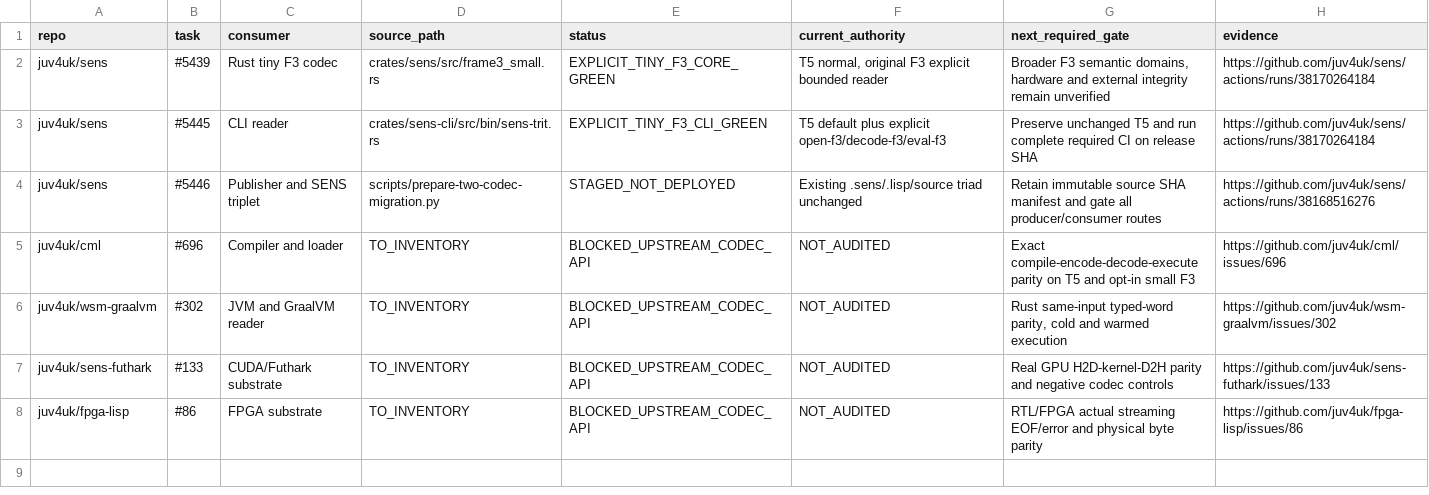
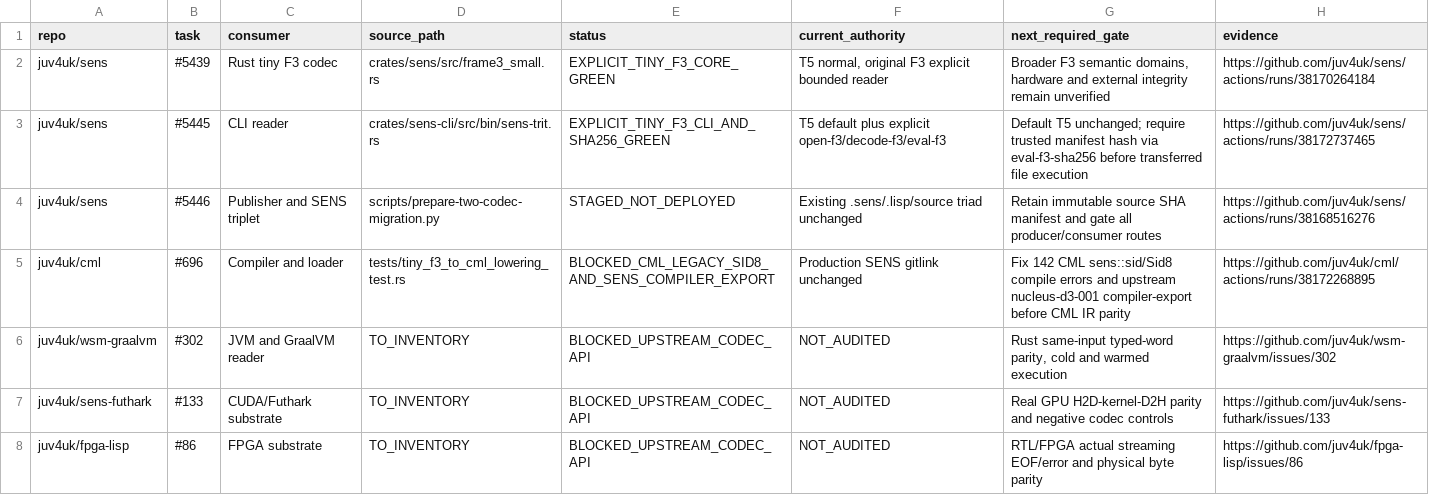
Before and after one commit to juv4uk/sens, a TSV file: docs/migration-two-codec-consumers-2026-10-11.tsv, drawn as a sheet.

Commit message:
docs(migration): mark CML 142 legacy SID errors and compiler export blocker; record green trusted F3 SHA gate

```diff
--- a/docs/migration-two-codec-consumers-2026-10-11.tsv
+++ b/docs/migration-two-codec-consumers-2026-10-11.tsv
@@ -2,5 +2,5 @@ repo	task	consumer	source_path	status	current_authority	next_required_gate	evide
 juv4uk/sens	#5439	Rust tiny F3 codec	crates/sens/src/frame3_small.rs	EXPLICIT_TINY_F3_CORE_GREEN	T5 normal, original F3 explicit bounded reader	Broader F3 semantic domains, hardware and external integrity remain unverified	https://github.com/juv4uk/sens/actions/runs/38170264184
-juv4uk/sens	#5445	CLI reader	crates/sens-cli/src/bin/sens-trit.rs	EXPLICIT_TINY_F3_CLI_GREEN	T5 default plus explicit open-f3/decode-f3/eval-f3	Preserve unchanged T5 and run complete required CI on release SHA	https://github.com/juv4uk/sens/actions/runs/38170264184
+juv4uk/sens	#5445	CLI reader	crates/sens-cli/src/bin/sens-trit.rs	EXPLICIT_TINY_F3_CLI_AND_SHA256_GREEN	T5 default plus explicit open-f3/decode-f3/eval-f3	Default T5 unchanged; require trusted manifest hash via eval-f3-sha256 before transferred file execution	https://github.com/juv4uk/sens/actions/runs/38172737465
 juv4uk/sens	#5446	Publisher and SENS triplet	scripts/prepare-two-codec-migration.py	STAGED_NOT_DEPLOYED	Existing .sens/.lisp/source triad unchanged	Retain immutable source SHA manifest and gate all producer/consumer routes	https://github.com/juv4uk/sens/actions/runs/38168516276
-juv4uk/cml	#696	Compiler and loader	TO_INVENTORY	BLOCKED_UPSTREAM_CODEC_API	NOT_AUDITED	Exact compile-encode-decode-execute parity on T5 and opt-in small F3	https://github.com/juv4uk/cml/issues/696
+juv4uk/cml	#696	Compiler and loader	tests/tiny_f3_to_cml_lowering_test.rs	BLOCKED_CML_LEGACY_SID8_AND_SENS_COMPILER_EXPORT	Production SENS gitlink unchanged	Fix 142 CML sens::sid/Sid8 compile errors and upstream nucleus-d3-001 compiler-export before CML IR parity	https://github.com/juv4uk/cml/actions/runs/38172268895
 juv4uk/wsm-graalvm	#302	JVM and GraalVM reader	TO_INVENTORY	BLOCKED_UPSTREAM_CODEC_API	NOT_AUDITED	Rust same-input typed-word parity, cold and warmed execution	https://github.com/juv4uk/wsm-graalvm/issues/302
```
